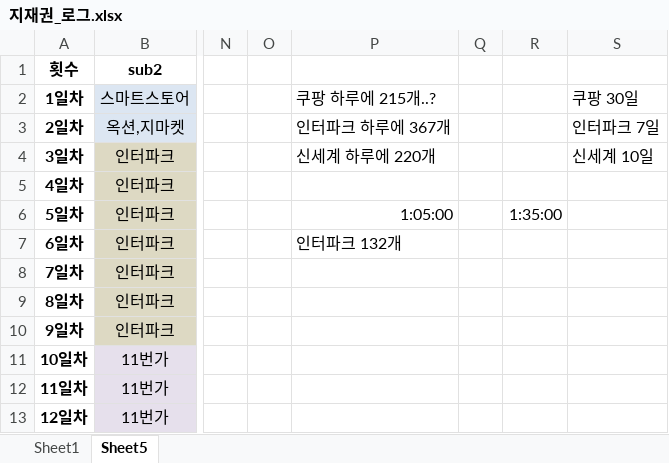
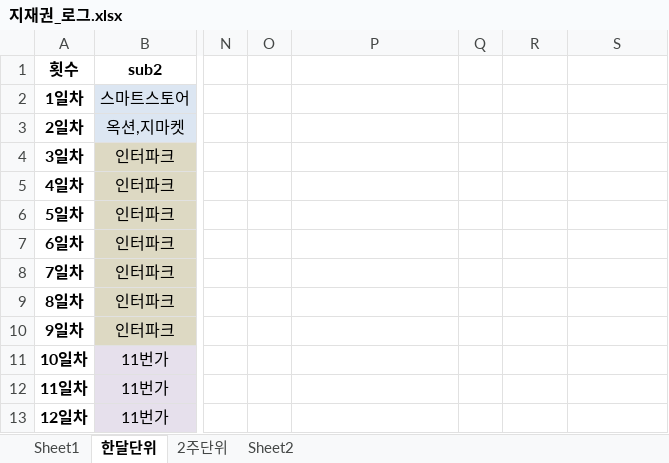
Before and after one commit to yoonsnee0303/cream_bokki, an Excel workbook: 지재권_로그.xlsx, sheet 한달단위, drawn as a sheet; only a part is shown, gaps mark what is left out; values as stored, in another font and other column widths than the file's, no borders; table styles not drawn; the diff names each change by its address in the sheet, - before the commit and + after, or states it on an @@ line.

```diff
--- a/지재권_로그.xlsx (sheet 한달단위)
+++ b/지재권_로그.xlsx (sheet 한달단위)
-sheet tab: Sheet5
+sheet tab: 한달단위
+sheet tab: 2주단위
+sheet tab: Sheet2
-P2: 쿠팡 하루에 215개..?
+P2: (empty)
-S2: 쿠팡 30일
+S2: (empty)
-P3: 인터파크 하루에 367개
+P3: (empty)
-S3: 인터파크 7일
+S3: (empty)
-P4: 신세계 하루에 220개
+P4: (empty)
-S4: 신세계 10일
+S4: (empty)
-P6: 1:05:00
+P6: (empty)
-R6: 1:35:00
+R6: (empty)
-P7: 인터파크 132개
+P7: (empty)
```
Also changed, not shown: sheet Sheet1, 45 other files.
